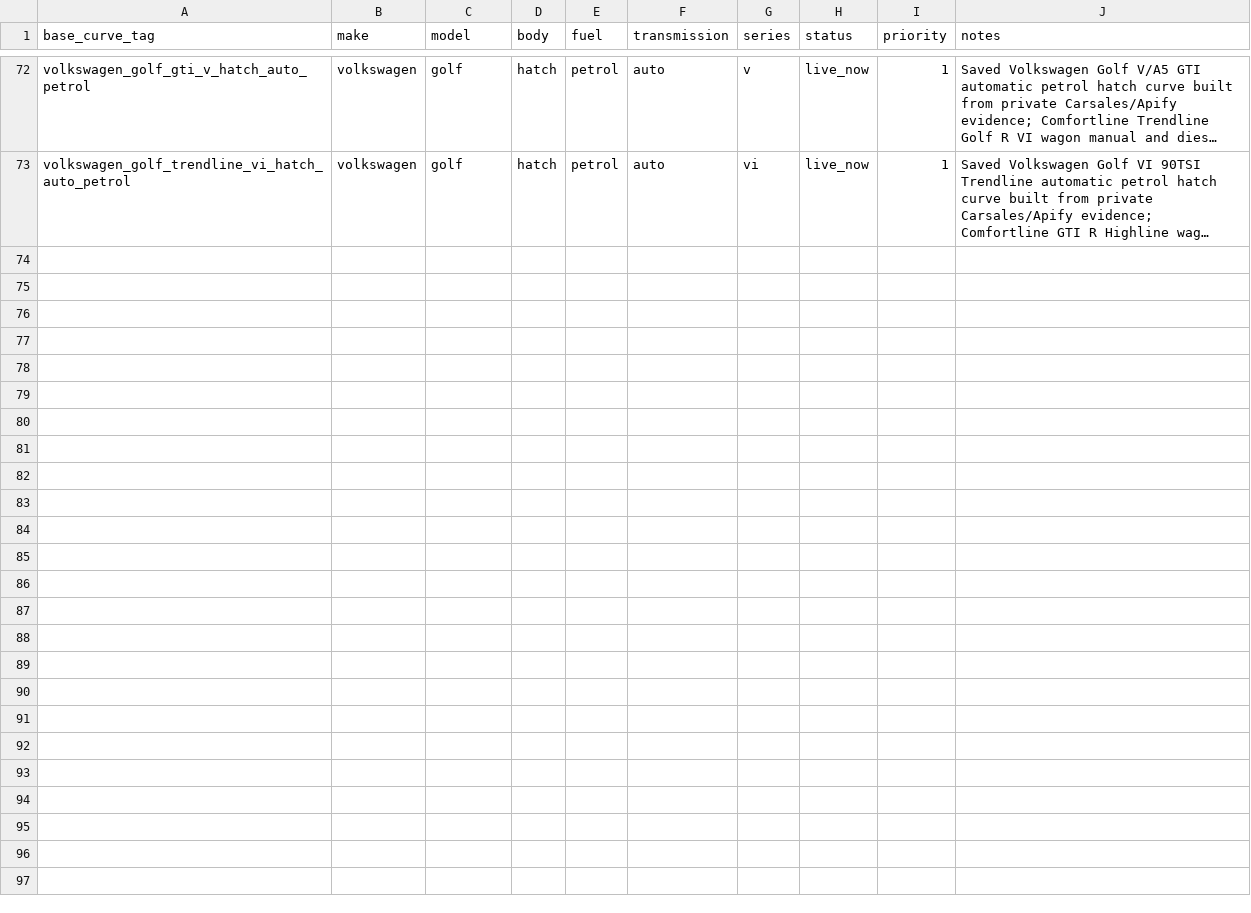
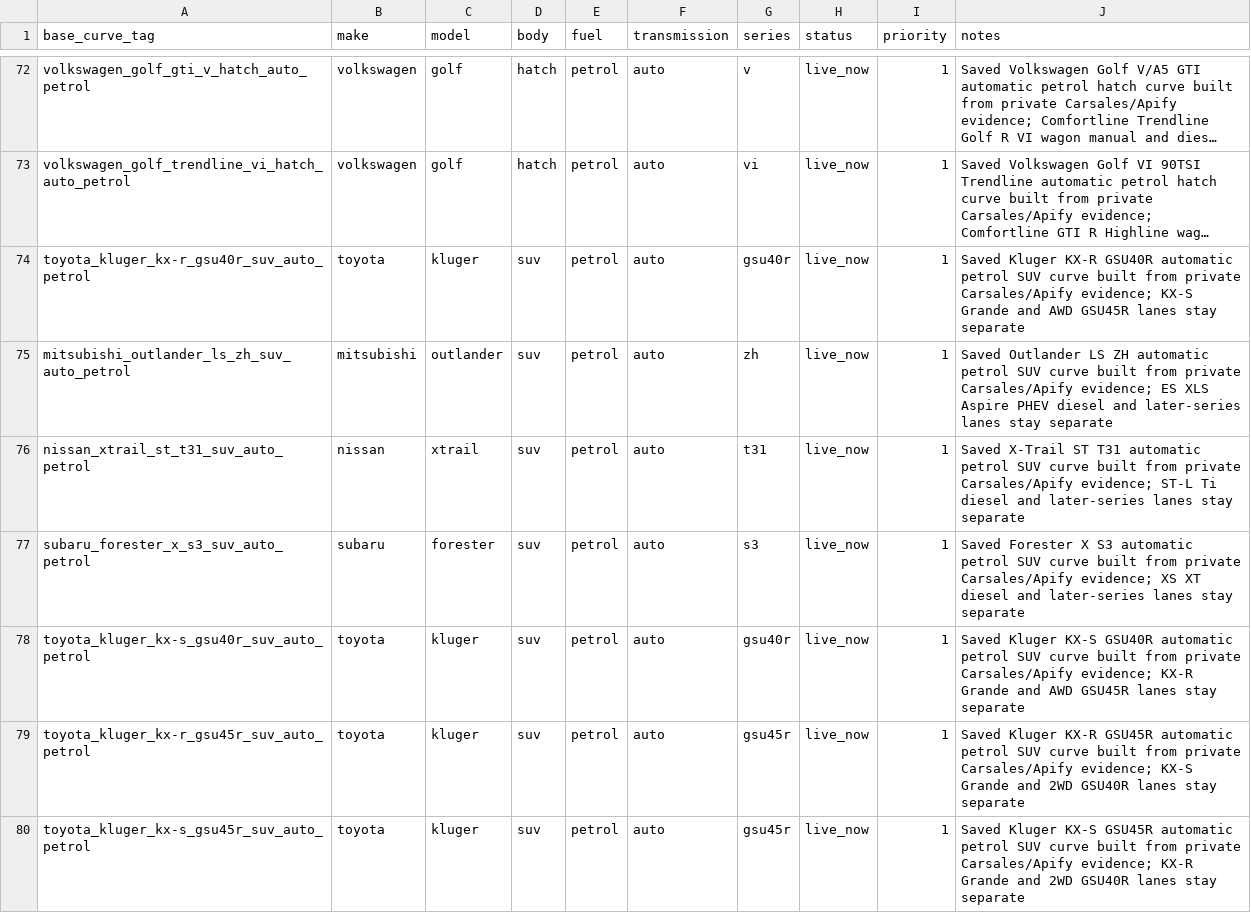
Before and after one commit to fallen-pc/autosniper, a CSV file: config/supported_curve_universe_v1.csv, drawn as a sheet; only a part is shown, gaps mark what is left out; long unchanged cells end in …; the diff covers the shown part only; the diff names each change by its address in the sheet, - before the commit and + after, or states it on an @@ line.

Commit message:
Add Kluger Outlander X-Trail Forester curves

```diff
--- a/config/supported_curve_universe_v1.csv
+++ b/config/supported_curve_universe_v1.csv
+row 74: toyota_kluger_kx-r_gsu40r_suv_auto_petrol | toyota | kluger | suv | petrol | auto | gsu40r | live_now | 1 | Saved Kluger KX-R GSU40R automatic petrol SUV curve built from private Carsales/Apify evidence; KX-S Grande and AWD GSU45R lanes stay separate
+row 75: mitsubishi_outlander_ls_zh_suv_auto_petrol | mitsubishi | outlander | suv | petrol | auto | zh | live_now | 1 | Saved Outlander LS ZH automatic petrol SUV curve built from private Carsales/Apify evidence; ES XLS Aspire PHEV diesel and later-series lanes stay separate
+row 76: nissan_xtrail_st_t31_suv_auto_petrol | nissan | xtrail | suv | petrol | auto | t31 | live_now | 1 | Saved X-Trail ST T31 automatic petrol SUV curve built from private Carsales/Apify evidence; ST-L Ti diesel and later-series lanes stay separate
+row 77: subaru_forester_x_s3_suv_auto_petrol | subaru | forester | suv | petrol | auto | s3 | live_now | 1 | Saved Forester X S3 automatic petrol SUV curve built from private Carsales/Apify evidence; XS XT diesel and later-series lanes stay separate
+row 78: toyota_kluger_kx-s_gsu40r_suv_auto_petrol | toyota | kluger | suv | petrol | auto | gsu40r | live_now | 1 | Saved Kluger KX-S GSU40R automatic petrol SUV curve built from private Carsales/Apify evidence; KX-R Grande and AWD GSU45R lanes stay separate
+row 79: toyota_kluger_kx-r_gsu45r_suv_auto_petrol | toyota | kluger | suv | petrol | auto | gsu45r | live_now | 1 | Saved Kluger KX-R GSU45R automatic petrol SUV curve built from private Carsales/Apify evidence; KX-S Grande and 2WD GSU40R lanes stay separate
+row 80: toyota_kluger_kx-s_gsu45r_suv_auto_petrol | toyota | kluger | suv | petrol | auto | gsu45r | live_now | 1 | Saved Kluger KX-S GSU45R automatic petrol SUV curve built from private Carsales/Apify evidence; KX-R Grande and 2WD GSU40R lanes stay separate
```
Also changed, not shown: 6 added rows elsewhere in this file, CSV_data/restricted/versions/curves_manifest.csv, config/allowed_variants.csv, 6 other files.
